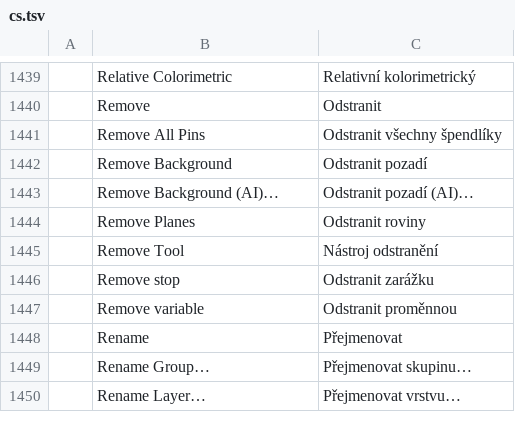
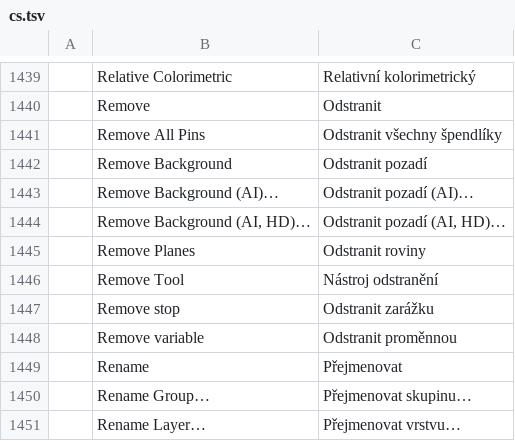
Before and after one commit to Gotya-OFFCIAL/photocraft, a TSV file: crates/ui-egui/src/i18n/cs.tsv, drawn as a sheet; only a part is shown, gaps mark what is left out; the diff names each change by its address in the sheet, - before the commit and + after, or states it on an @@ line.

```diff
--- a/crates/ui-egui/src/i18n/cs.tsv
+++ b/crates/ui-egui/src/i18n/cs.tsv
+row 1444:  | Remove Background (AI, HD)… | Odstranit pozadí (AI, HD)…
```
Also changed, not shown: crates/ui-egui/src/i18n/es.tsv, crates/ui-egui/src/i18n/fr.tsv, 5 other files.
